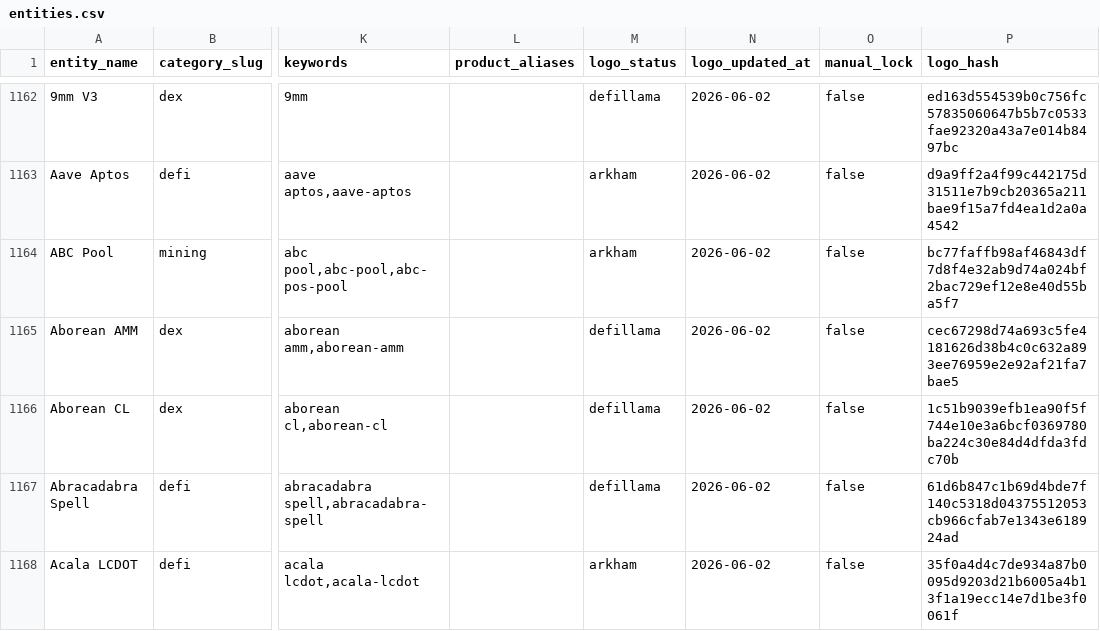
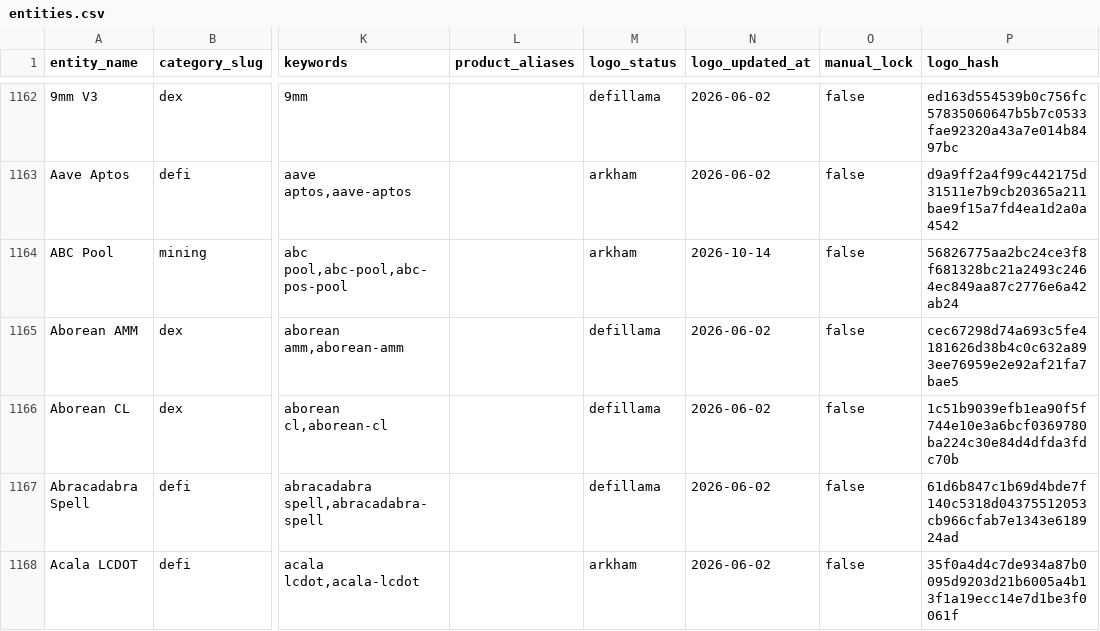
Before and after one commit to maslovsa/kyt-entity-registry, a CSV file: entities.csv, drawn as a sheet; only a part is shown, gaps mark what is left out; the diff covers the shown part only; the diff names each change by its address in the sheet, - before the commit and + after, or states it on an @@ line.

```diff
--- a/entities.csv
+++ b/entities.csv
-N1164 (logo_updated_at): 2026-06-02
+N1164 (logo_updated_at): 2026-10-14
-P1164 (logo_hash): bc77faffb98af46843df7d8f4e32ab9d74a024bf2bac729ef12e8e40d55ba5f7
+P1164 (logo_hash): 56826775aa2bc24ce3f8f681328bc21a2493c2464ec849aa87c2776e6a42ab24
```
Also changed, not shown: 36 edited cells elsewhere in this file, 22 other files.
